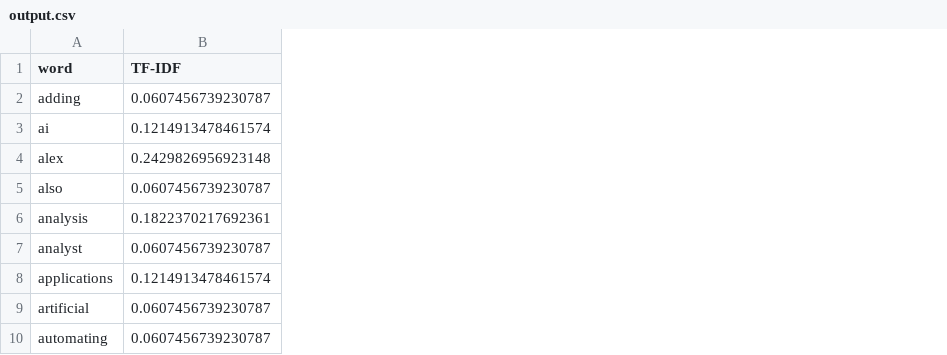
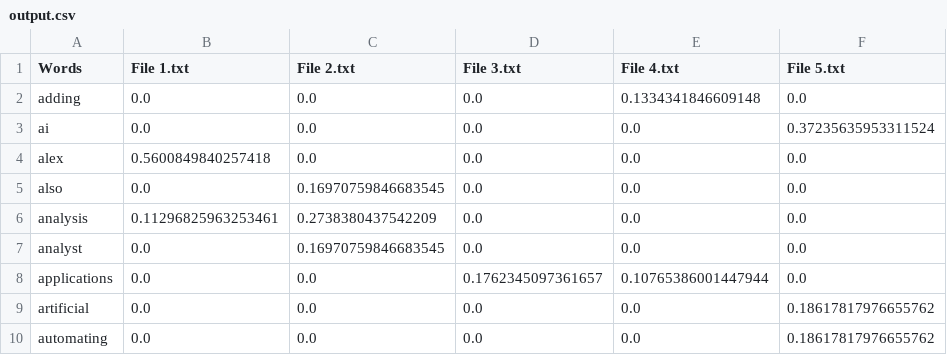
Before and after one commit to Zachery-Beck/Independent-Study, a CSV file: output.csv, drawn as a sheet; only a part is shown; removed rows and columns are numbered as before the commit, all else as after; the diff names each change by its address in the sheet, - before the commit and + after, or states it on an @@ line.

```diff
--- a/output.csv
+++ b/output.csv
-column B (TF-IDF), rows 2-10: 0.0607456739230787 | 0.1214913478461574 | 0.2429826956923148 | 0.0607456739230787 | 0.1822370217692361 | 0.0607456739230787 | 0.1214913478461574 | 0.0607456739230787 | 0.0607456739230787
+column B (File 1.txt), rows 2-10: 0.0 | 0.0 | 0.5600849840257418 | 0.0 | 0.11296825963253461 | 0.0 | 0.0 | 0.0 | 0.0
+column C (File 2.txt), rows 2-10: 0.0 | 0.0 | 0.0 | 0.16970759846683545 | 0.2738380437542209 | 0.16970759846683545 | 0.0 | 0.0 | 0.0
+column D (File 3.txt), rows 2-10: 0.0 | 0.0 | 0.0 | 0.0 | 0.0 | 0.0 | 0.1762345097361657 | 0.0 | 0.0
+column E (File 4.txt), rows 2-10: 0.1334341846609148 | 0.0 | 0.0 | 0.0 | 0.0 | 0.0 | 0.10765386001447944 | 0.0 | 0.0
+column F (File 5.txt), rows 2-10: 0.0 | 0.37235635953311524 | 0.0 | 0.0 | 0.0 | 0.0 | 0.0 | 0.18617817976655762 | 0.18617817976655762
-A1: word
+A1: Words
```
Also changed, not shown: 3 other files.
